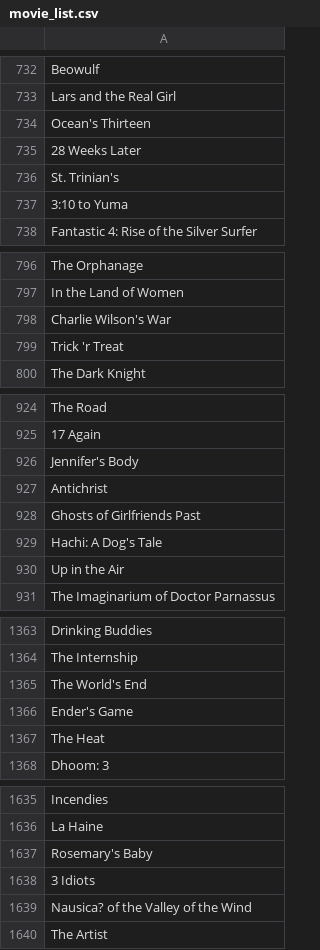
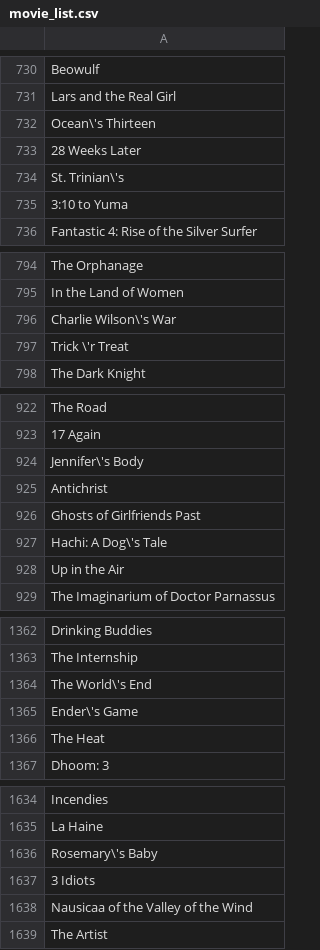
Before and after one commit to lorimccurry/Movies_Rotten_Tomatoes_cli_Capstone, a CSV file: movie_lists/movie_list.csv, drawn as a sheet; only a part is shown, gaps mark what is left out; the diff covers the shown part only.

```diff
--- a/movie_lists/movie_list.csv
+++ b/movie_lists/movie_list.csv
@@ -734 +732 @@ Lars and the Real Girl,
-Ocean's Thirteen,
+"Ocean\'s Thirteen",
@@ -736 +734 @@ Ocean's Thirteen,
-St. Trinian's,
+"St. Trinian\'s",
@@ -798,2 +796,2 @@ In the Land of Women,
-Charlie Wilson's War,
-Trick 'r Treat,
+"Charlie Wilson\'s War",
+"Trick \'r Treat",
@@ -926 +924 @@ The Road,
-Jennifer's Body,
+"Jennifer\'s Body",
@@ -929 +927 @@ Ghosts of Girlfriends Past,
-Hachi: A Dog's Tale,
+"Hachi: A Dog\'s Tale",
@@ -1365,2 +1364,2 @@ The Internship,
-The World's End,
-Ender's Game,
+"The World\'s End",
+"Ender\'s Game",
@@ -1637 +1636 @@ La Haine,
-Rosemary's Baby,
+"Rosemary\'s Baby",
@@ -1639 +1638 @@ Rosemary's Baby,
-Nausica? of the Valley of the Wind,
+"Nausicaa of the Valley of the Wind",
```
Also changed, not shown: 1 added row, 2 removed rows and 57 edited cells elsewhere in this file, 4 other files.
